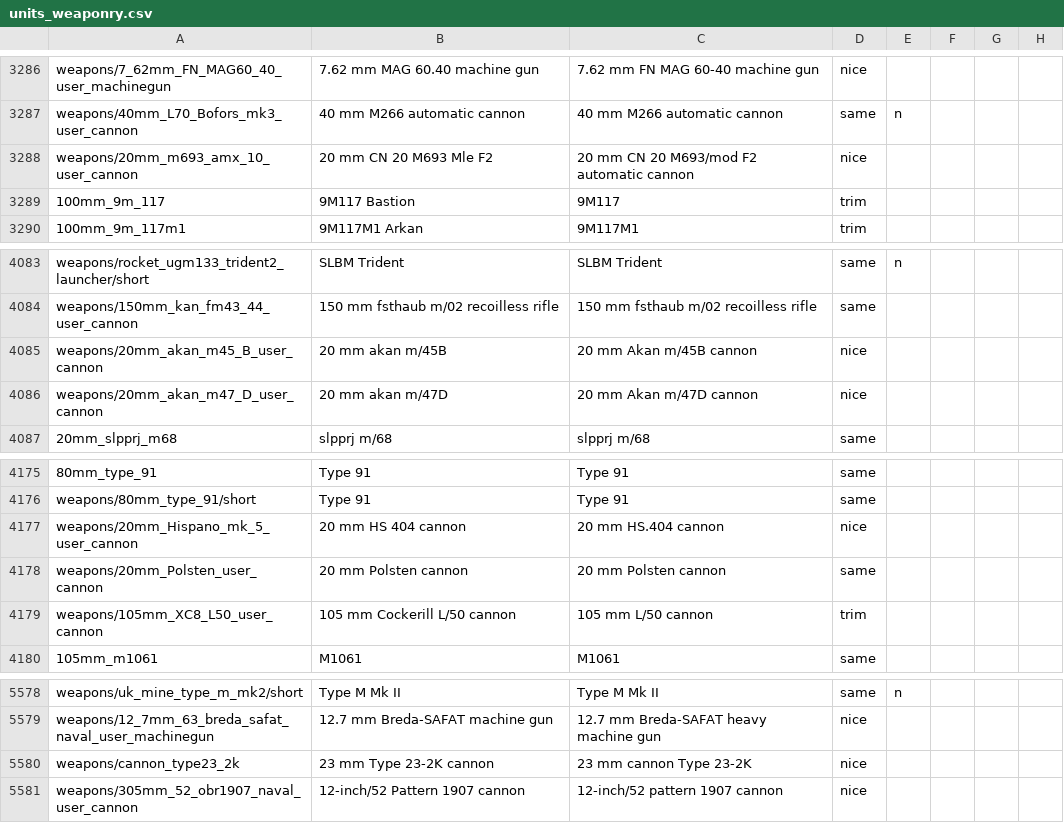
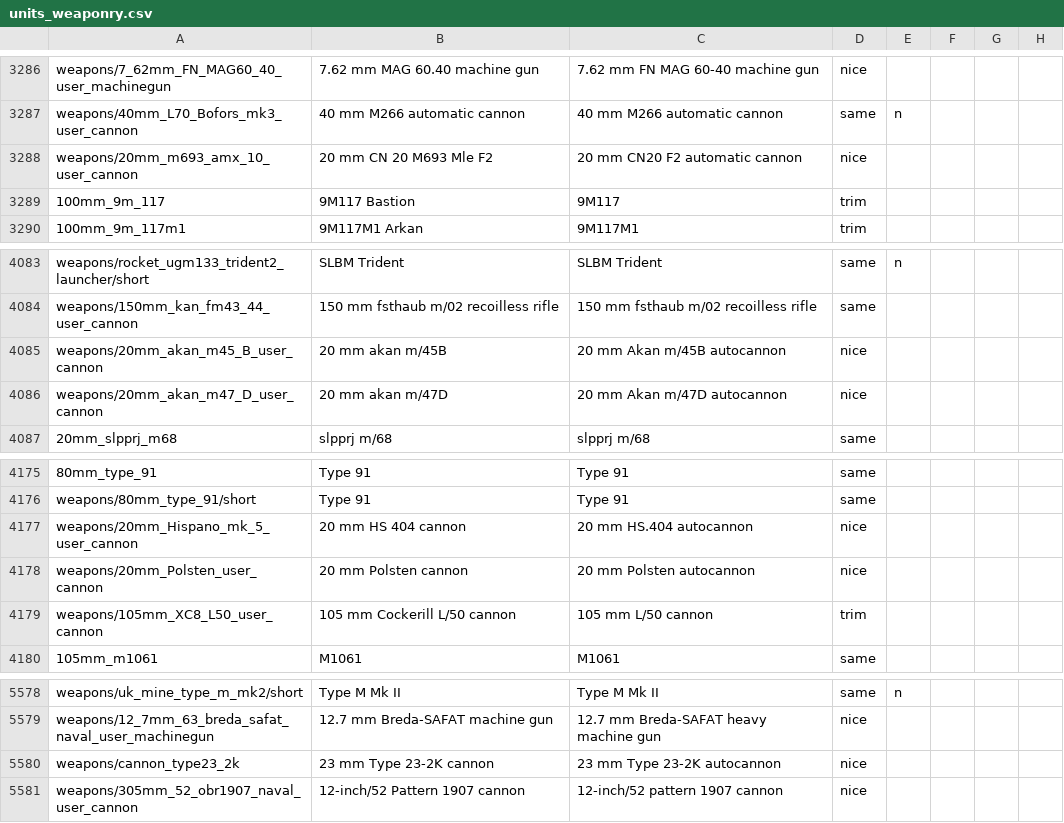
Before and after one commit to mikechuy/SCAM, a CSV file: units_weaponry.csv, drawn as a sheet; only a part is shown, gaps mark what is left out; the diff names each change by its address in the sheet, - before the commit and + after, or states it on an @@ line.

```diff
--- a/units_weaponry.csv
+++ b/units_weaponry.csv
-C3288: 20 mm CN 20 М693/mod F2 automatic cannon
+C3288: 20 mm CN20 F2 automatic cannon
-C4085: 20 mm Akan m/45B cannon
+C4085: 20 mm Akan m/45B autocannon
-C4086: 20 mm Akan m/47D cannon
+C4086: 20 mm Akan m/47D autocannon
-C4177: 20 mm HS.404 cannon
+C4177: 20 mm HS.404 autocannon
-C4178: 20 mm Polsten cannon
+C4178: 20 mm Polsten autocannon
-D4178: same
+D4178: nice
-C5580: 23 mm cannon Type 23-2K
+C5580: 23 mm Type 23-2K autocannon
```
Also changed, not shown: 2 other files.
